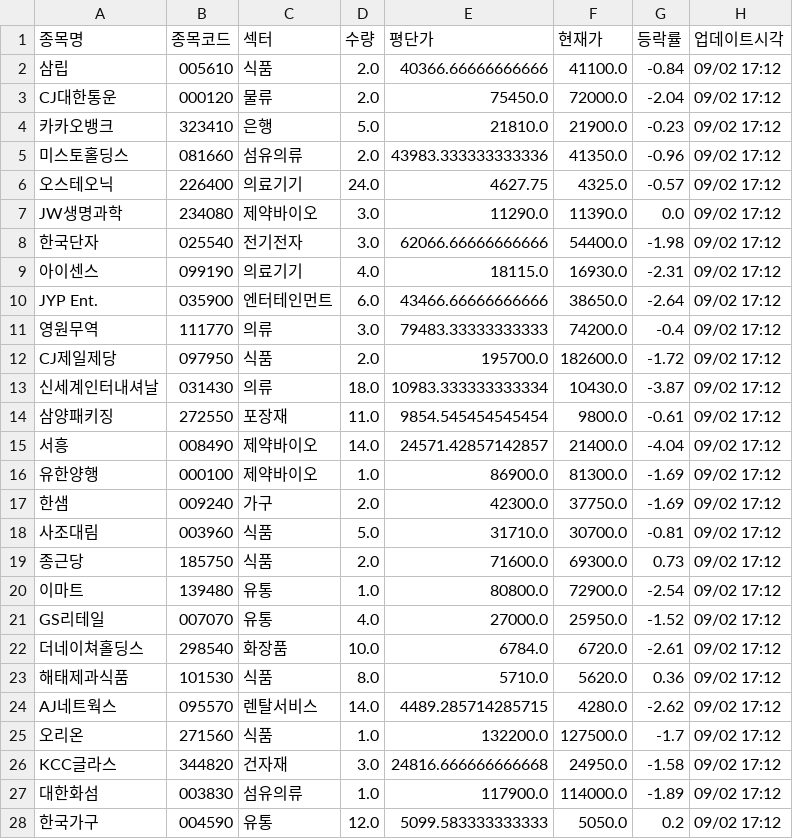
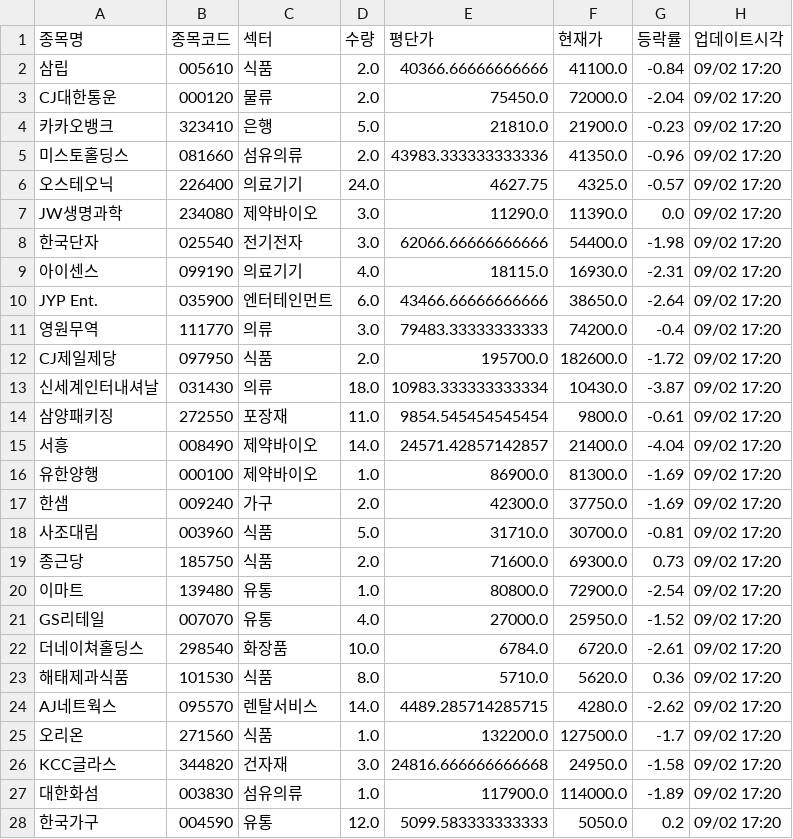
Before and after one commit to frel7022-png/orchestra, a CSV file: portfolio_data.csv, drawn as a sheet; only a part is shown; the diff covers the shown part only.

```diff
--- a/portfolio_data.csv
+++ b/portfolio_data.csv
@@ -1,28 +1,28 @@
 종목명,종목코드,섹터,수량,평단가,현재가,등락률,업데이트시각
-삼립,005610,식품,2.0,40366.66666666666,41100.0,-0.84,09/02 17:12
-CJ대한통운,000120,물류,2.0,75450.0,72000.0,-2.04,09/02 17:12
-카카오뱅크,323410,은행,5.0,21810.0,21900.0,-0.23,09/02 17:12
-미스토홀딩스,081660,섬유의류,2.0,43983.333333333336,41350.0,-0.96,09/02 17:12
-오스테오닉,226400,의료기기,24.0,4627.75,4325.0,-0.57,09/02 17:12
-JW생명과학,234080,제약바이오,3.0,11290.0,11390.0,0.0,09/02 17:12
-한국단자,025540,전기전자,3.0,62066.66666666666,54400.0,-1.98,09/02 17:12
-아이센스,099190,의료기기,4.0,18115.0,16930.0,-2.31,09/02 17:12
-JYP Ent.,035900,엔터테인먼트,6.0,43466.66666666666,38650.0,-2.64,09/02 17:12
-영원무역,111770,의류,3.0,79483.33333333333,74200.0,-0.4,09/02 17:12
-CJ제일제당,097950,식품,2.0,195700.0,182600.0,-1.72,09/02 17:12
-신세계인터내셔날,031430,의류,18.0,10983.333333333334,10430.0,-3.87,09/02 17:12
-삼양패키징,272550,포장재,11.0,9854.545454545454,9800.0,-0.61,09/02 17:12
-서흥,008490,제약바이오,14.0,24571.42857142857,21400.0,-4.04,09/02 17:12
-유한양행,000100,제약바이오,1.0,86900.0,81300.0,-1.69,09/02 17:12
-한샘,009240,가구,2.0,42300.0,37750.0,-1.69,09/02 17:12
-사조대림,003960,식품,5.0,31710.0,30700.0,-0.81,09/02 17:12
-종근당,185750,식품,2.0,71600.0,69300.0,0.73,09/02 17:12
-이마트,139480,유통,1.0,80800.0,72900.0,-2.54,09/02 17:12
-GS리테일,007070,유통,4.0,27000.0,25950.0,-1.52,09/02 17:12
-더네이쳐홀딩스,298540,화장품,10.0,6784.0,6720.0,-2.61,09/02 17:12
-해태제과식품,101530,식품,8.0,5710.0,5620.0,0.36,09/02 17:12
-AJ네트웍스,095570,렌탈서비스,14.0,4489.285714285715,4280.0,-2.62,09/02 17:12
-오리온,271560,식품,1.0,132200.0,127500.0,-1.7,09/02 17:12
-KCC글라스,344820,건자재,3.0,24816.666666666668,24950.0,-1.58,09/02 17:12
-대한화섬,003830,섬유의류,1.0,117900.0,114000.0,-1.89,09/02 17:12
-한국가구,004590,유통,12.0,5099.583333333333,5050.0,0.2,09/02 17:12
+삼립,005610,식품,2.0,40366.66666666666,41100.0,-0.84,09/02 17:20
+CJ대한통운,000120,물류,2.0,75450.0,72000.0,-2.04,09/02 17:20
+카카오뱅크,323410,은행,5.0,21810.0,21900.0,-0.23,09/02 17:20
+미스토홀딩스,081660,섬유의류,2.0,43983.333333333336,41350.0,-0.96,09/02 17:20
+오스테오닉,226400,의료기기,24.0,4627.75,4325.0,-0.57,09/02 17:20
+JW생명과학,234080,제약바이오,3.0,11290.0,11390.0,0.0,09/02 17:20
+한국단자,025540,전기전자,3.0,62066.66666666666,54400.0,-1.98,09/02 17:20
+아이센스,099190,의료기기,4.0,18115.0,16930.0,-2.31,09/02 17:20
+JYP Ent.,035900,엔터테인먼트,6.0,43466.66666666666,38650.0,-2.64,09/02 17:20
+영원무역,111770,의류,3.0,79483.33333333333,74200.0,-0.4,09/02 17:20
+CJ제일제당,097950,식품,2.0,195700.0,182600.0,-1.72,09/02 17:20
+신세계인터내셔날,031430,의류,18.0,10983.333333333334,10430.0,-3.87,09/02 17:20
+삼양패키징,272550,포장재,11.0,9854.545454545454,9800.0,-0.61,09/02 17:20
+서흥,008490,제약바이오,14.0,24571.42857142857,21400.0,-4.04,09/02 17:20
+유한양행,000100,제약바이오,1.0,86900.0,81300.0,-1.69,09/02 17:20
+한샘,009240,가구,2.0,42300.0,37750.0,-1.69,09/02 17:20
+사조대림,003960,식품,5.0,31710.0,30700.0,-0.81,09/02 17:20
+종근당,185750,식품,2.0,71600.0,69300.0,0.73,09/02 17:20
+이마트,139480,유통,1.0,80800.0,72900.0,-2.54,09/02 17:20
+GS리테일,007070,유통,4.0,27000.0,25950.0,-1.52,09/02 17:20
+더네이쳐홀딩스,298540,화장품,10.0,6784.0,6720.0,-2.61,09/02 17:20
+해태제과식품,101530,식품,8.0,5710.0,5620.0,0.36,09/02 17:20
+AJ네트웍스,095570,렌탈서비스,14.0,4489.285714285715,4280.0,-2.62,09/02 17:20
+오리온,271560,식품,1.0,132200.0,127500.0,-1.7,09/02 17:20
+KCC글라스,344820,건자재,3.0,24816.666666666668,24950.0,-1.58,09/02 17:20
+대한화섬,003830,섬유의류,1.0,117900.0,114000.0,-1.89,09/02 17:20
+한국가구,004590,유통,12.0,5099.583333333333,5050.0,0.2,09/02 17:20
```
Also changed, not shown: 46 edited cells elsewhere in this file, 4 other files.
